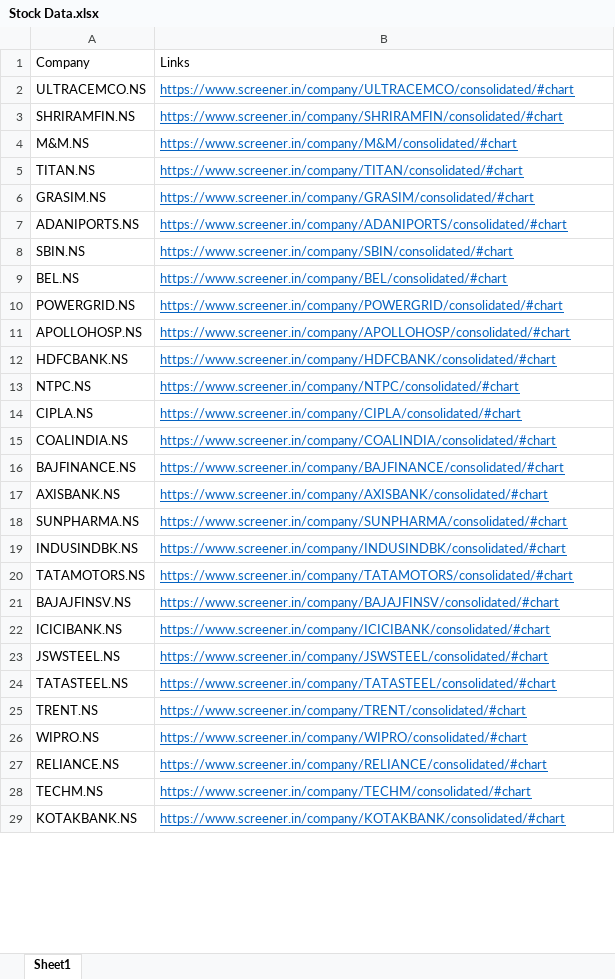
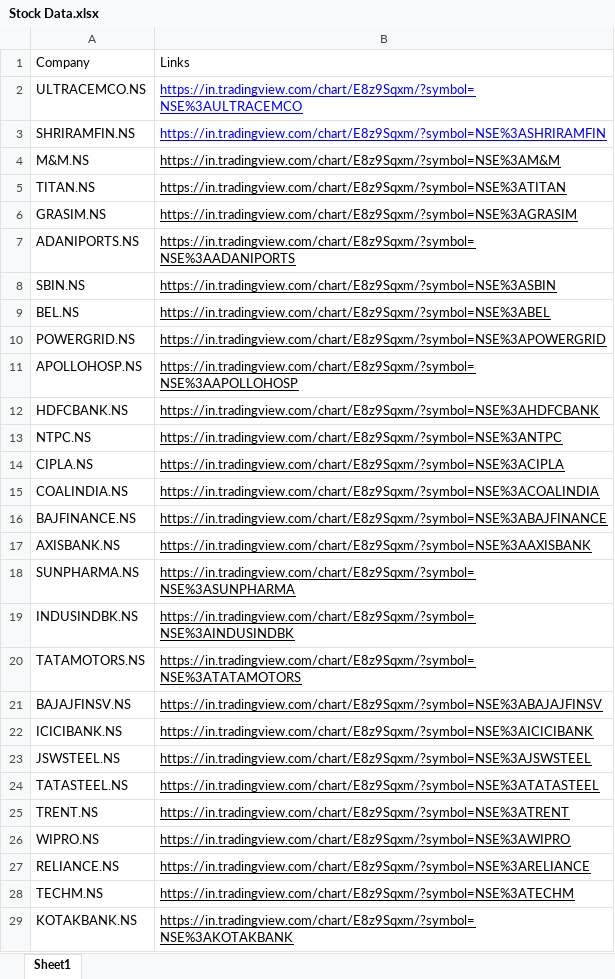
Before and after one commit to ChitwanRana/Stock_Data, an Excel workbook: media/Stock Data.xlsx, sheet Sheet1, drawn as a sheet; only a part is shown; values as stored, in another font and other column widths than the file's, no borders; the diff covers the shown part only; the diff names each change by its address in the sheet, - before the commit and + after, or states it on an @@ line.

```diff
--- a/media/Stock Data.xlsx (sheet Sheet1)
+++ b/media/Stock Data.xlsx (sheet Sheet1)
-B2: https://www.screener.in/company/ULTRACEMCO/consolidated/#chart
+B2: https://in.tradingview.com/chart/E8z9Sqxm/?symbol=NSE%3AULTRACEMCO
-B2:B3 text colour: #0563C1
+B2:B3 text colour: #0000FF
-B3: https://www.screener.in/company/SHRIRAMFIN/consolidated/#chart
+B3: https://in.tradingview.com/chart/E8z9Sqxm/?symbol=NSE%3ASHRIRAMFIN
-B4: https://www.screener.in/company/M&M/consolidated/#chart
+B4: https://in.tradingview.com/chart/E8z9Sqxm/?symbol=NSE%3AM&M
-B4:B29 text colour: #0563C1
+B4:B29 text colour: black
-B5: https://www.screener.in/company/TITAN/consolidated/#chart
+B5: https://in.tradingview.com/chart/E8z9Sqxm/?symbol=NSE%3ATITAN
-B6: https://www.screener.in/company/GRASIM/consolidated/#chart
+B6: https://in.tradingview.com/chart/E8z9Sqxm/?symbol=NSE%3AGRASIM
-B7: https://www.screener.in/company/ADANIPORTS/consolidated/#chart
+B7: https://in.tradingview.com/chart/E8z9Sqxm/?symbol=NSE%3AADANIPORTS
-B8: https://www.screener.in/company/SBIN/consolidated/#chart
+B8: https://in.tradingview.com/chart/E8z9Sqxm/?symbol=NSE%3ASBIN
-B9: https://www.screener.in/company/BEL/consolidated/#chart
+B9: https://in.tradingview.com/chart/E8z9Sqxm/?symbol=NSE%3ABEL
-B10: https://www.screener.in/company/POWERGRID/consolidated/#chart
+B10: https://in.tradingview.com/chart/E8z9Sqxm/?symbol=NSE%3APOWERGRID
-B11: https://www.screener.in/company/APOLLOHOSP/consolidated/#chart
+B11: https://in.tradingview.com/chart/E8z9Sqxm/?symbol=NSE%3AAPOLLOHOSP
-B12: https://www.screener.in/company/HDFCBANK/consolidated/#chart
+B12: https://in.tradingview.com/chart/E8z9Sqxm/?symbol=NSE%3AHDFCBANK
-B13: https://www.screener.in/company/NTPC/consolidated/#chart
+B13: https://in.tradingview.com/chart/E8z9Sqxm/?symbol=NSE%3ANTPC
-B14: https://www.screener.in/company/CIPLA/consolidated/#chart
+B14: https://in.tradingview.com/chart/E8z9Sqxm/?symbol=NSE%3ACIPLA
-B15: https://www.screener.in/company/COALINDIA/consolidated/#chart
+B15: https://in.tradingview.com/chart/E8z9Sqxm/?symbol=NSE%3ACOALINDIA
-B16: https://www.screener.in/company/BAJFINANCE/consolidated/#chart
+B16: https://in.tradingview.com/chart/E8z9Sqxm/?symbol=NSE%3ABAJFINANCE
-B17: https://www.screener.in/company/AXISBANK/consolidated/#chart
+B17: https://in.tradingview.com/chart/E8z9Sqxm/?symbol=NSE%3AAXISBANK
-B18: https://www.screener.in/company/SUNPHARMA/consolidated/#chart
+B18: https://in.tradingview.com/chart/E8z9Sqxm/?symbol=NSE%3ASUNPHARMA
-B19: https://www.screener.in/company/INDUSINDBK/consolidated/#chart
+B19: https://in.tradingview.com/chart/E8z9Sqxm/?symbol=NSE%3AINDUSINDBK
-B20: https://www.screener.in/company/TATAMOTORS/consolidated/#chart
+B20: https://in.tradingview.com/chart/E8z9Sqxm/?symbol=NSE%3ATATAMOTORS
-B21: https://www.screener.in/company/BAJAJFINSV/consolidated/#chart
+B21: https://in.tradingview.com/chart/E8z9Sqxm/?symbol=NSE%3ABAJAJFINSV
-B22: https://www.screener.in/company/ICICIBANK/consolidated/#chart
+B22: https://in.tradingview.com/chart/E8z9Sqxm/?symbol=NSE%3AICICIBANK
-B23: https://www.screener.in/company/JSWSTEEL/consolidated/#chart
+B23: https://in.tradingview.com/chart/E8z9Sqxm/?symbol=NSE%3AJSWSTEEL
-B24: https://www.screener.in/company/TATASTEEL/consolidated/#chart
+B24: https://in.tradingview.com/chart/E8z9Sqxm/?symbol=NSE%3ATATASTEEL
-B25: https://www.screener.in/company/TRENT/consolidated/#chart
+B25: https://in.tradingview.com/chart/E8z9Sqxm/?symbol=NSE%3ATRENT
-B26: https://www.screener.in/company/WIPRO/consolidated/#chart
+B26: https://in.tradingview.com/chart/E8z9Sqxm/?symbol=NSE%3AWIPRO
-B27: https://www.screener.in/company/RELIANCE/consolidated/#chart
+B27: https://in.tradingview.com/chart/E8z9Sqxm/?symbol=NSE%3ARELIANCE
-B28: https://www.screener.in/company/TECHM/consolidated/#chart
+B28: https://in.tradingview.com/chart/E8z9Sqxm/?symbol=NSE%3ATECHM
-B29: https://www.screener.in/company/KOTAKBANK/consolidated/#chart
+B29: https://in.tradingview.com/chart/E8z9Sqxm/?symbol=NSE%3AKOTAKBANK
```
Also changed, not shown: 22 edited cells and cell formats elsewhere in this sheet, 2 other files.
